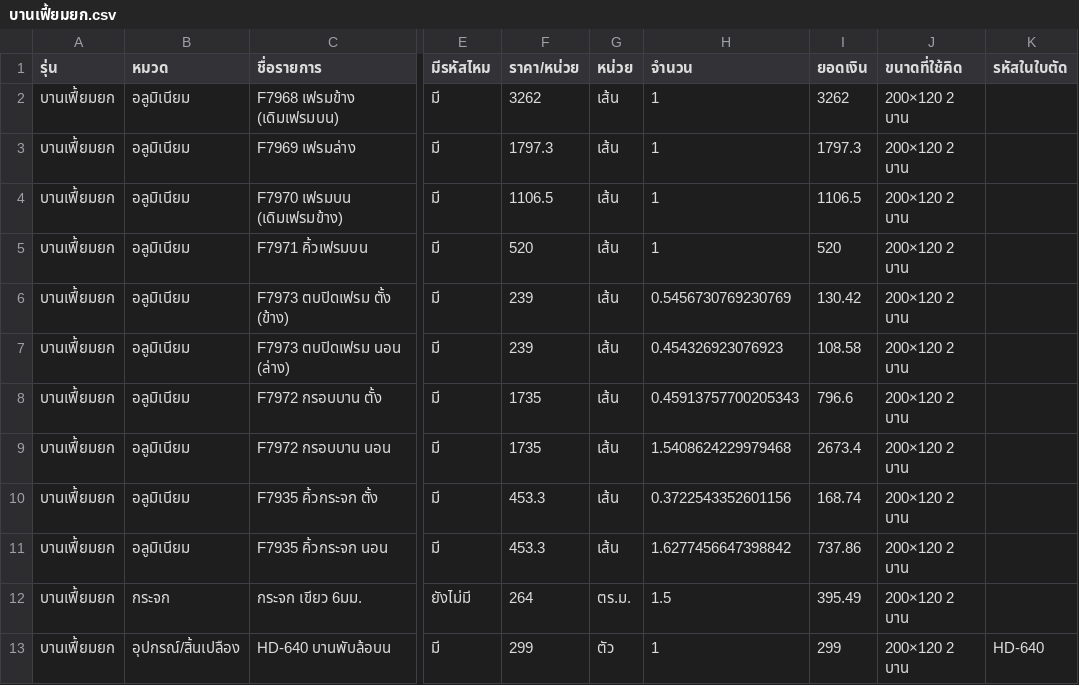
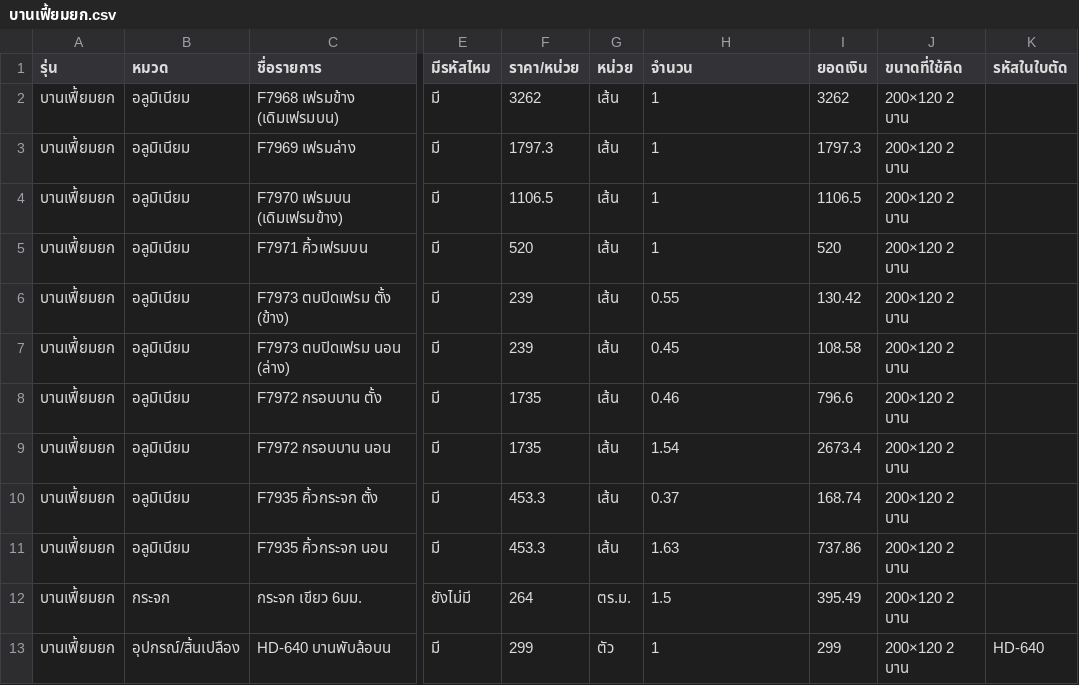
Before and after one commit to jraluminium102/Jr-beta, a CSV file: docs/csv-ผูกสโตร์/บานเฟี้ยมยก.csv, drawn as a sheet; only a part is shown, gaps mark what is left out; the diff names each change by its address in the sheet, - before the commit and + after, or states it on an @@ line.

```diff
--- a/docs/csv-ผูกสโตร์/บานเฟี้ยมยก.csv
+++ b/docs/csv-ผูกสโตร์/บานเฟี้ยมยก.csv
-H6 (จำนวน): 0.5456730769230769
+H6 (จำนวน): 0.55
-H7 (จำนวน): 0.454326923076923
+H7 (จำนวน): 0.45
-H8 (จำนวน): 0.45913757700205343
+H8 (จำนวน): 0.46
-H9 (จำนวน): 1.5408624229979468
+H9 (จำนวน): 1.54
-H10 (จำนวน): 0.3722543352601156
+H10 (จำนวน): 0.37
-H11 (จำนวน): 1.6277456647398842
+H11 (จำนวน): 1.63
```
Also changed, not shown: docs/csv-ผูกสโตร์/บานเปิด.csv, docs/csv-ผูกสโตร์/ประตูรั้วบานเลื่อน.csv, 13 other files.
